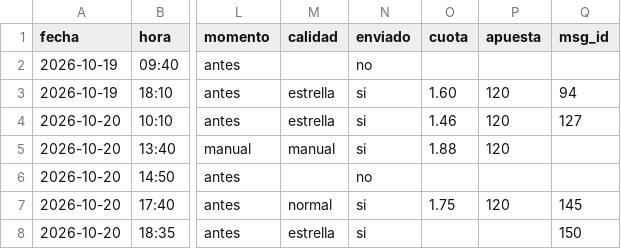
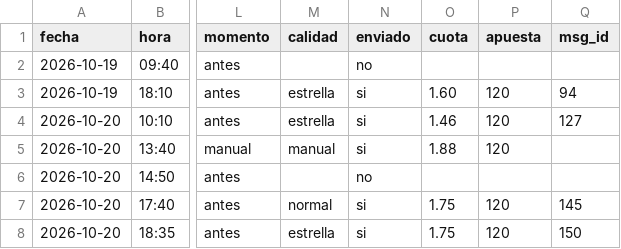
Before and after one commit to manuvaldespartera3-netizen/tt-avisador, a CSV file: picks.csv, drawn as a sheet; only a part is shown, gaps mark what is left out; the diff names each change by its address in the sheet, - before the commit and + after, or states it on an @@ line.

Commit message:
Historial de picks

```diff
--- a/picks.csv
+++ b/picks.csv
-O8 (cuota): (empty)
+O8 (cuota): 1.75
-P8 (apuesta): (empty)
+P8 (apuesta): 120
```
